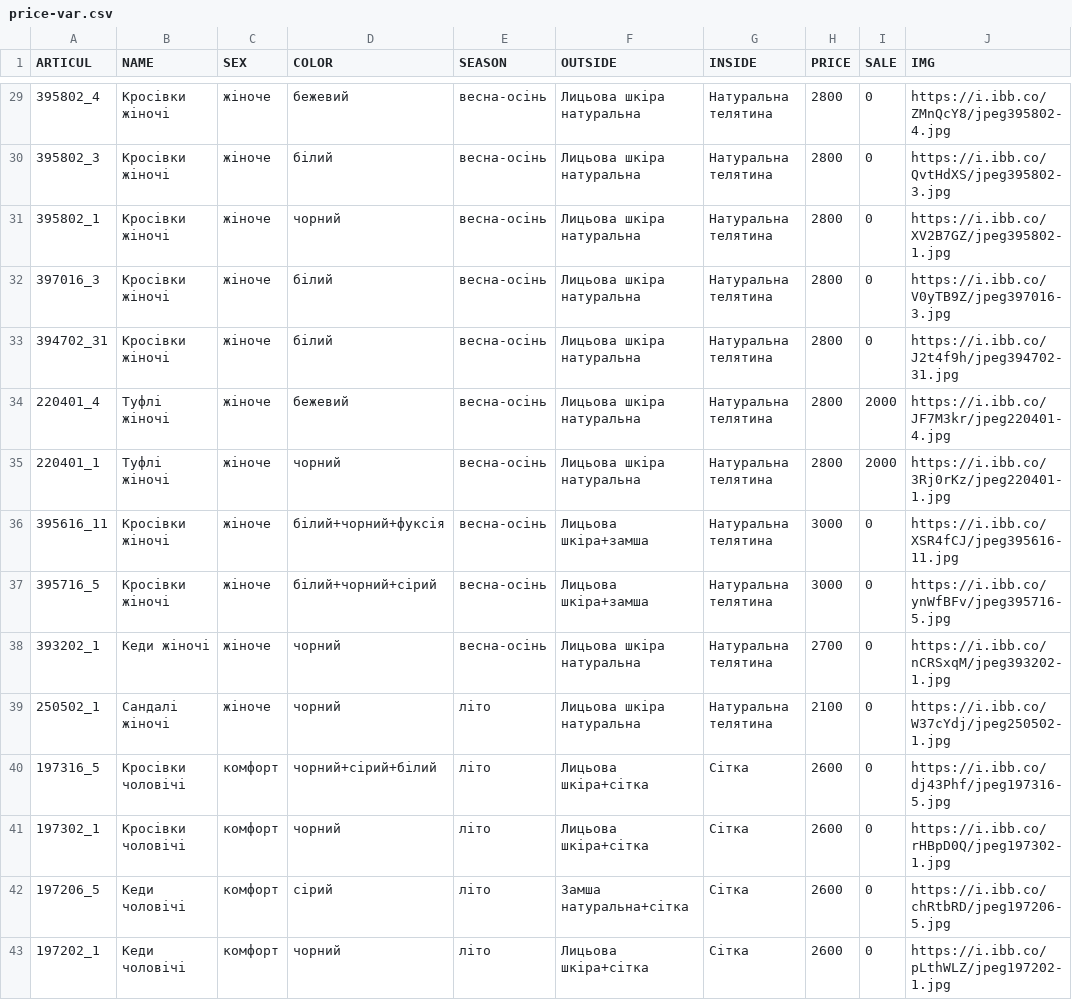
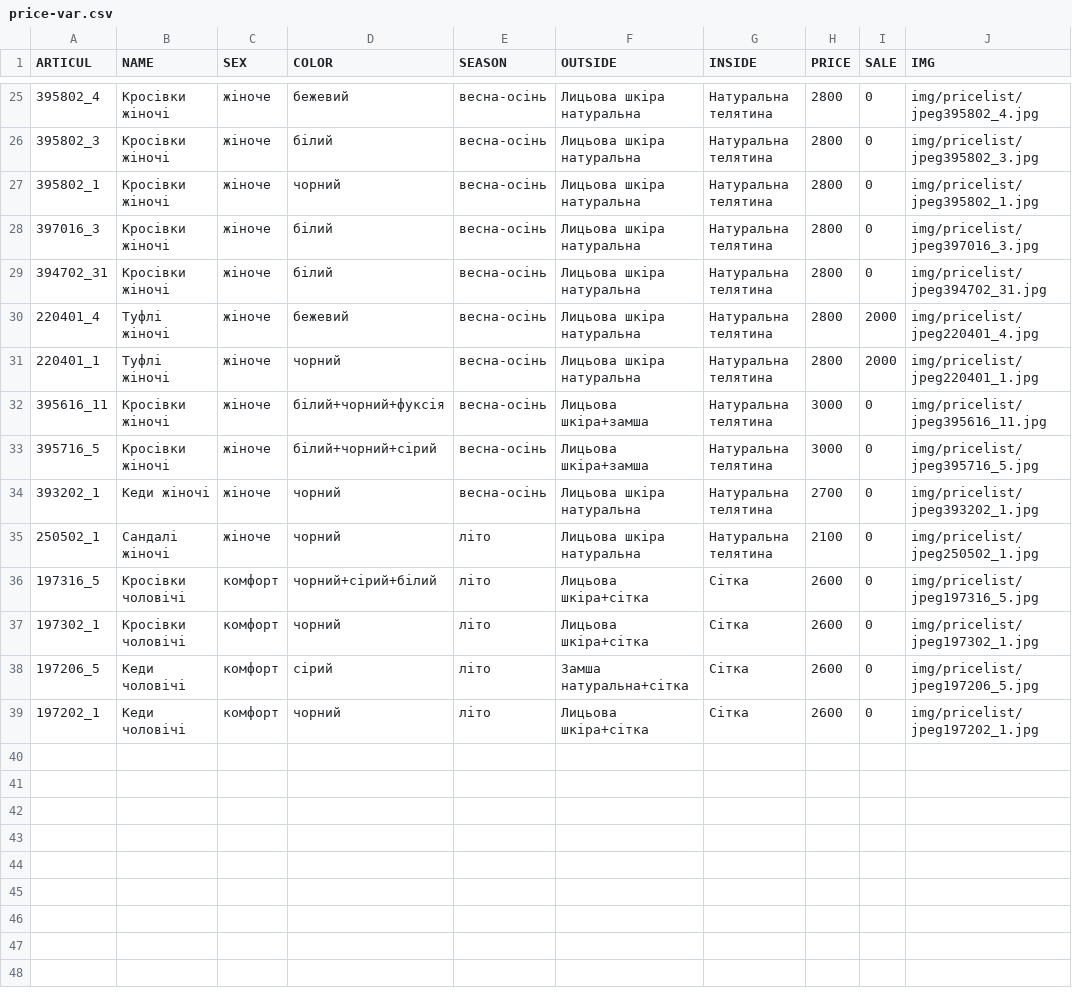
Before and after one commit to JustikKhAI/faber-component, a CSV file: price-var.csv, drawn as a sheet; only a part is shown, gaps mark what is left out; addresses are those after the commit; the diff covers the shown part only; the diff names each change by its address in the sheet, - before the commit and + after, or states it on an @@ line.

Commit message:
pricelist optimization

```diff
--- a/price-var.csv
+++ b/price-var.csv
-J25 (IMG): https://i.ibb.co/ZMnQcY8/jpeg395802-4.jpg
+J25 (IMG): img/pricelist/jpeg395802_4.jpg
-J26 (IMG): https://i.ibb.co/QvtHdXS/jpeg395802-3.jpg
+J26 (IMG): img/pricelist/jpeg395802_3.jpg
-J27 (IMG): https://i.ibb.co/XV2B7GZ/jpeg395802-1.jpg
+J27 (IMG): img/pricelist/jpeg395802_1.jpg
-J28 (IMG): https://i.ibb.co/V0yTB9Z/jpeg397016-3.jpg
+J28 (IMG): img/pricelist/jpeg397016_3.jpg
-J29 (IMG): https://i.ibb.co/J2t4f9h/jpeg394702-31.jpg
+J29 (IMG): img/pricelist/jpeg394702_31.jpg
-J30 (IMG): https://i.ibb.co/JF7M3kr/jpeg220401-4.jpg
+J30 (IMG): img/pricelist/jpeg220401_4.jpg
-J31 (IMG): https://i.ibb.co/3Rj0rKz/jpeg220401-1.jpg
+J31 (IMG): img/pricelist/jpeg220401_1.jpg
-J32 (IMG): https://i.ibb.co/XSR4fCJ/jpeg395616-11.jpg
+J32 (IMG): img/pricelist/jpeg395616_11.jpg
-J33 (IMG): https://i.ibb.co/ynWfBFv/jpeg395716-5.jpg
+J33 (IMG): img/pricelist/jpeg395716_5.jpg
-J34 (IMG): https://i.ibb.co/nCRSxqM/jpeg393202-1.jpg
+J34 (IMG): img/pricelist/jpeg393202_1.jpg
-J35 (IMG): https://i.ibb.co/W37cYdj/jpeg250502-1.jpg
+J35 (IMG): img/pricelist/jpeg250502_1.jpg
-J36 (IMG): https://i.ibb.co/dj43Phf/jpeg197316-5.jpg
+J36 (IMG): img/pricelist/jpeg197316_5.jpg
-J37 (IMG): https://i.ibb.co/rHBpD0Q/jpeg197302-1.jpg
+J37 (IMG): img/pricelist/jpeg197302_1.jpg
-J38 (IMG): https://i.ibb.co/chRtbRD/jpeg197206-5.jpg
+J38 (IMG): img/pricelist/jpeg197206_5.jpg
-J39 (IMG): https://i.ibb.co/pLthWLZ/jpeg197202-1.jpg
+J39 (IMG): img/pricelist/jpeg197202_1.jpg
```
Also changed, not shown: 4 removed rows and 23 edited cells elsewhere in this file, 38 other files.
